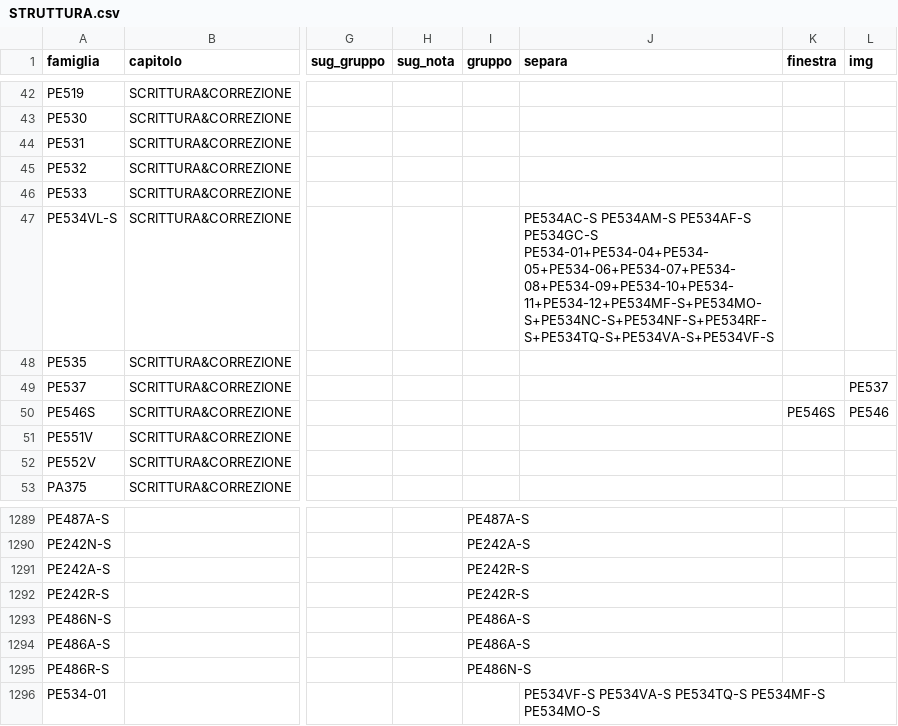
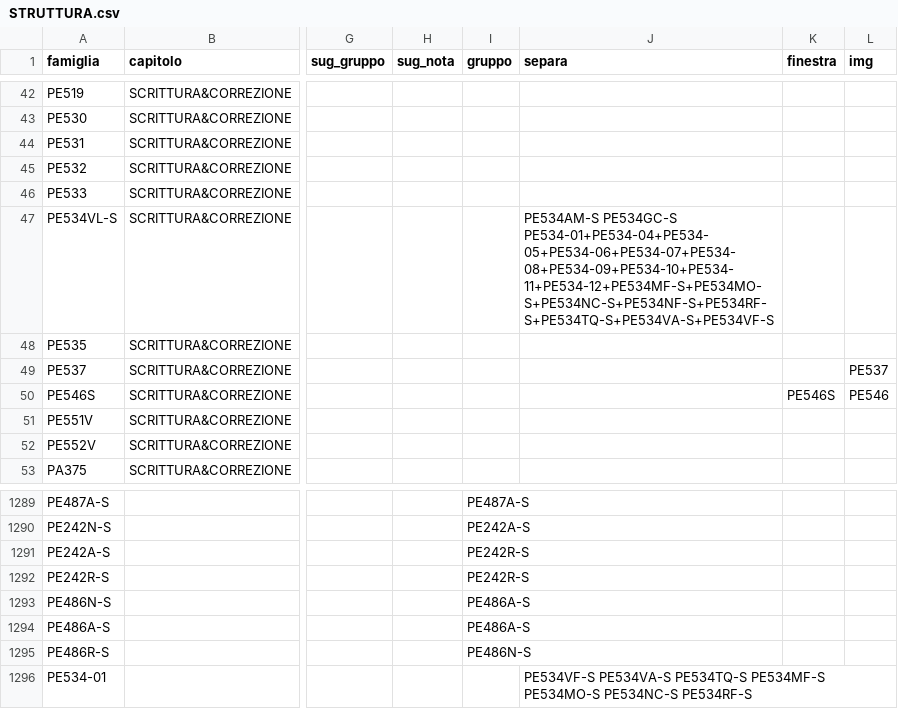
Before and after one commit to zzz89782599-arch/main-paper-catalog-editor, a CSV file: catalog_v2/dist/stato/STRUTTURA.csv, drawn as a sheet; only a part is shown, gaps mark what is left out; the diff names each change by its address in the sheet, - before the commit and + after, or states it on an @@ line.

Commit message:
STRUTTURA.csv, EAN_FIX.csv, PACK_FIX.csv, RIGA_FIX.csv, TESTI.csv, tracce.jsonl, prese.json (Zezhong)

```diff
--- a/catalog_v2/dist/stato/STRUTTURA.csv
+++ b/catalog_v2/dist/stato/STRUTTURA.csv
-J47 (separa): PE534AC-S PE534AM-S PE534AF-S PE534GC-S PE534-01+PE534-04+PE534-05+PE534-06+PE534-07+PE534-08+PE534-09+PE534-10+PE534-11+PE534-12+PE534MF-S+PE534MO-S+PE534NC-S+PE534NF-S+PE534RF-S+PE534TQ-S+PE534VA-S+PE534VF-S
+J47 (separa): PE534AM-S PE534GC-S PE534-01+PE534-04+PE534-05+PE534-06+PE534-07+PE534-08+PE534-09+PE534-10+PE534-11+PE534-12+PE534MF-S+PE534MO-S+PE534NC-S+PE534NF-S+PE534RF-S+PE534TQ-S+PE534VA-S+PE534VF-S
-J1296 (separa): …PE534MF-S PE534MO-S
+J1296 (separa): …PE534MF-S PE534MO-S PE534NC-S PE534RF-S
```
Also changed, not shown: 2 other files.
